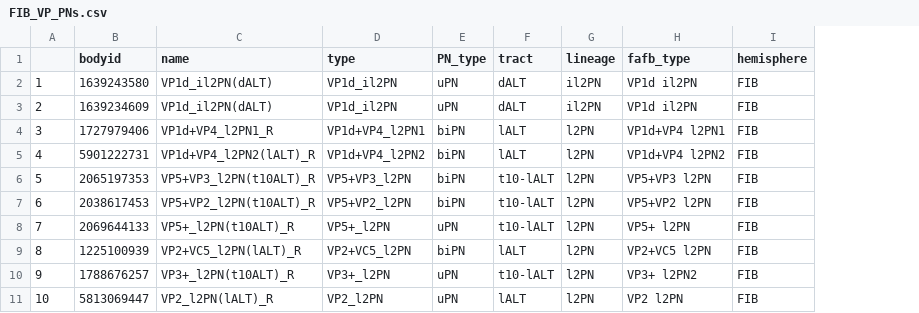
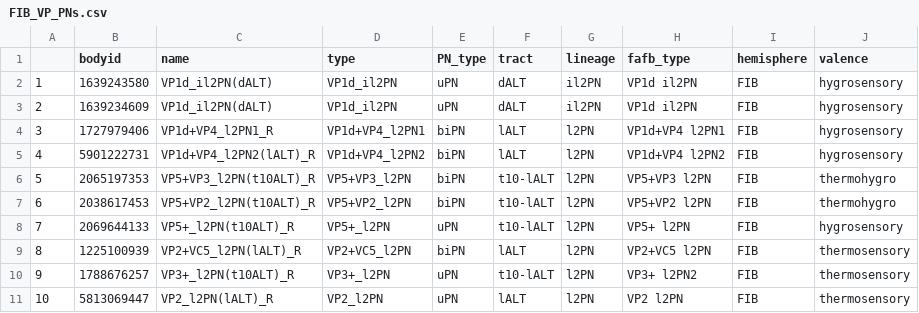
Before and after one commit to flyconnectome/hemibrain_olf_data, a CSV file: FIB_VP_PNs.csv, drawn as a sheet; only a part is shown; the diff names each change by its address in the sheet, - before the commit and + after, or states it on an @@ line.

Commit message:
Added valence back

```diff
--- a/FIB_VP_PNs.csv
+++ b/FIB_VP_PNs.csv
+column J (valence), rows 2-11: hygrosensory | hygrosensory | hygrosensory | hygrosensory | thermohygro | thermohygro | hygrosensory | thermosensory | thermosensory | thermosensory
```
